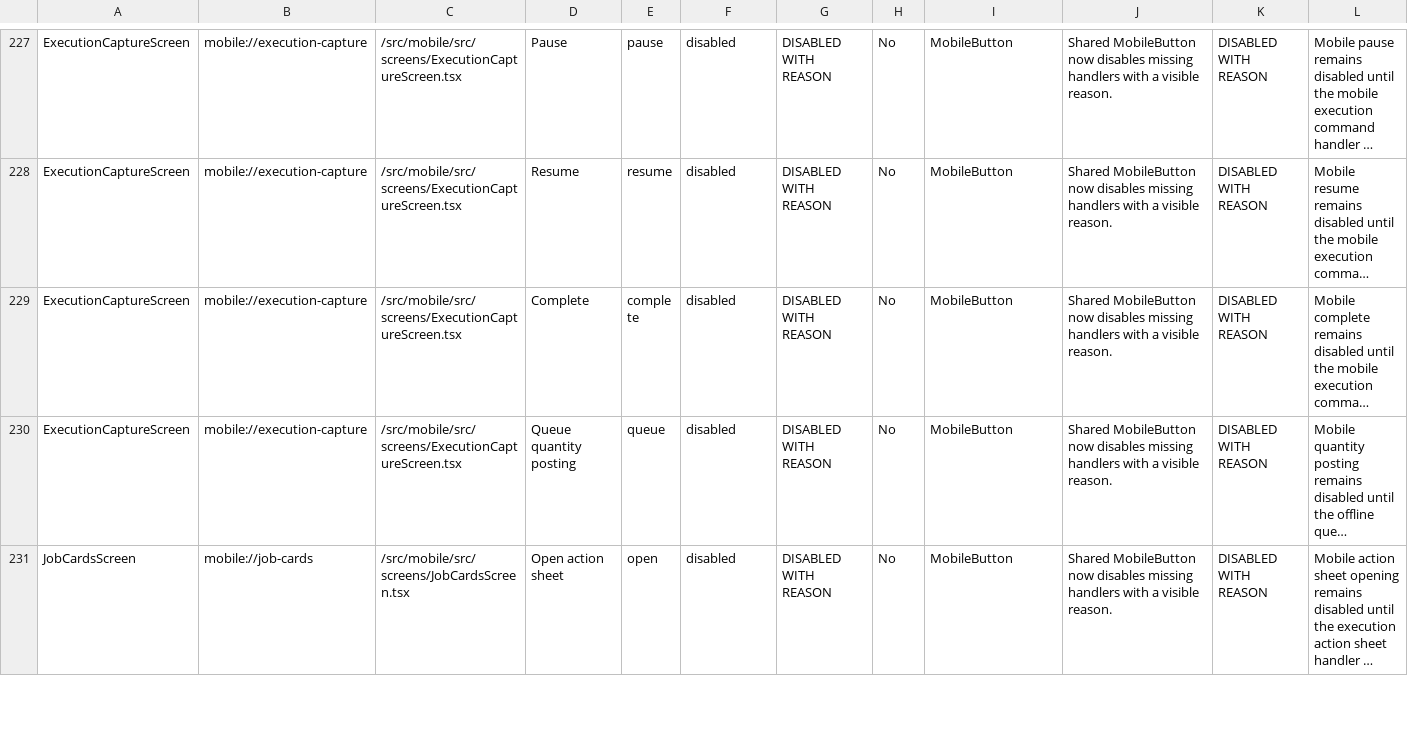
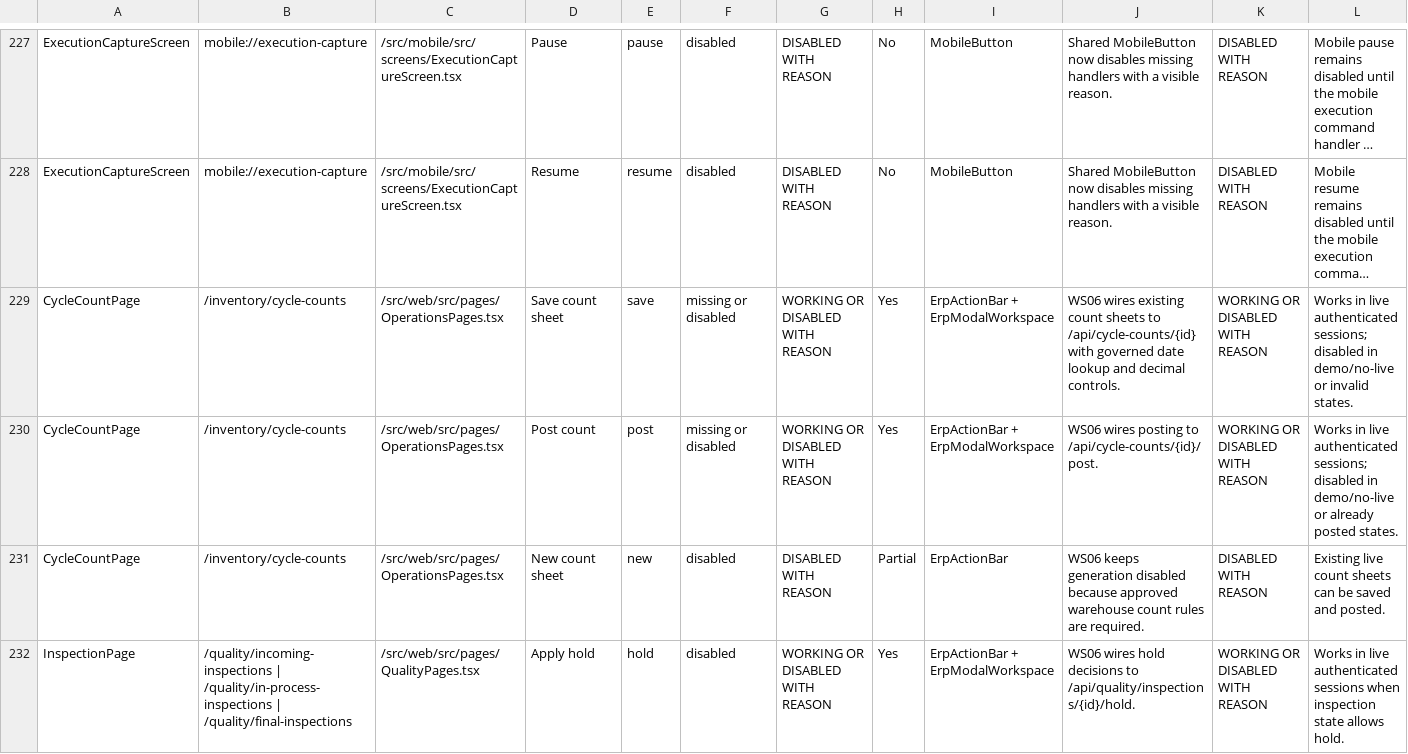
Before and after one commit to SpringTimeSoftware/Manufacturing, a CSV file: 07-ux-governance/action_truth_matrix.csv, drawn as a sheet; only a part is shown, gaps mark what is left out; the shorter side is filled out with more unchanged rows; long unchanged cells end in …; the diff covers the shown part only; the diff names each change by its address in the sheet, - before the commit and + after, or states it on an @@ line.

Commit message:
Complete WS06 inventory quality dispatch

```diff
--- a/07-ux-governance/action_truth_matrix.csv
+++ b/07-ux-governance/action_truth_matrix.csv
+row 229: CycleCountPage | /inventory/cycle-counts | /src/web/src/pages/OperationsPages.tsx | Save count sheet | save | missing or disabled | WORKING OR DISABLED WITH REASON | Yes | ErpActionBar + ErpModalWorkspace | WS06 wires existing count sheets to /api/cycle-counts/{id} with governed date lookup and decimal controls. | WORKING OR DISABLED WITH REASON | Works in live authenticated sessions; disabled in demo/no-live or invalid states.
+row 230: CycleCountPage | /inventory/cycle-counts | /src/web/src/pages/OperationsPages.tsx | Post count | post | missing or disabled | WORKING OR DISABLED WITH REASON | Yes | ErpActionBar + ErpModalWorkspace | WS06 wires posting to /api/cycle-counts/{id}/post. | WORKING OR DISABLED WITH REASON | Works in live authenticated sessions; disabled in demo/no-live or already posted states.
+row 231: CycleCountPage | /inventory/cycle-counts | /src/web/src/pages/OperationsPages.tsx | New count sheet | new | disabled | DISABLED WITH REASON | Partial | ErpActionBar | WS06 keeps generation disabled because approved warehouse count rules are required. | DISABLED WITH REASON | Existing live count sheets can be saved and posted.
+row 232: InspectionPage | /quality/incoming-inspections | /quality/in-process-inspections | /quality/final-inspections | /src/web/src/pages/QualityPages.tsx | Apply hold | hold | disabled | WORKING OR DISABLED WITH REASON | Yes | ErpActionBar + ErpModalWorkspace | WS06 wires hold decisions to /api/quality/inspections/{id}/hold. | WORKING OR DISABLED WITH REASON | Works in live authenticated sessions when inspection state allows hold.
```
Also changed, not shown: 4 added rows and 7 edited cells elsewhere in this file, 07-governance/entity_field_schema_matrix.csv, 07-governance/screen_field_violation_matrix.csv, 43 other files.
